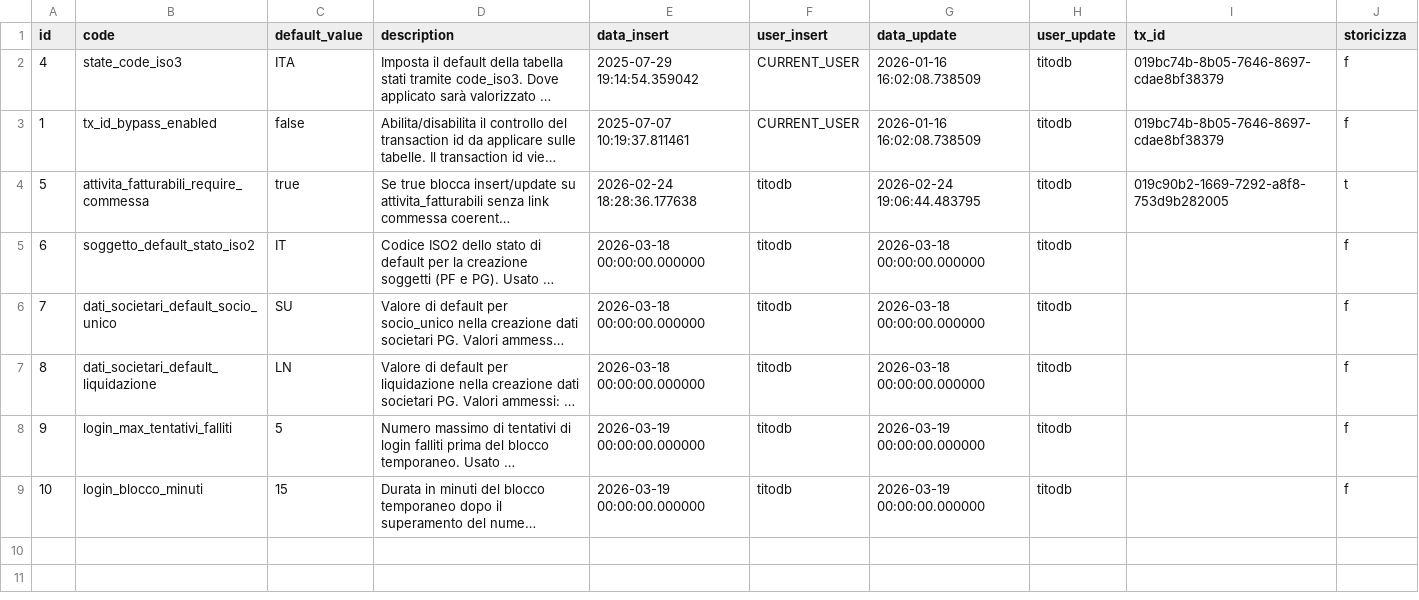
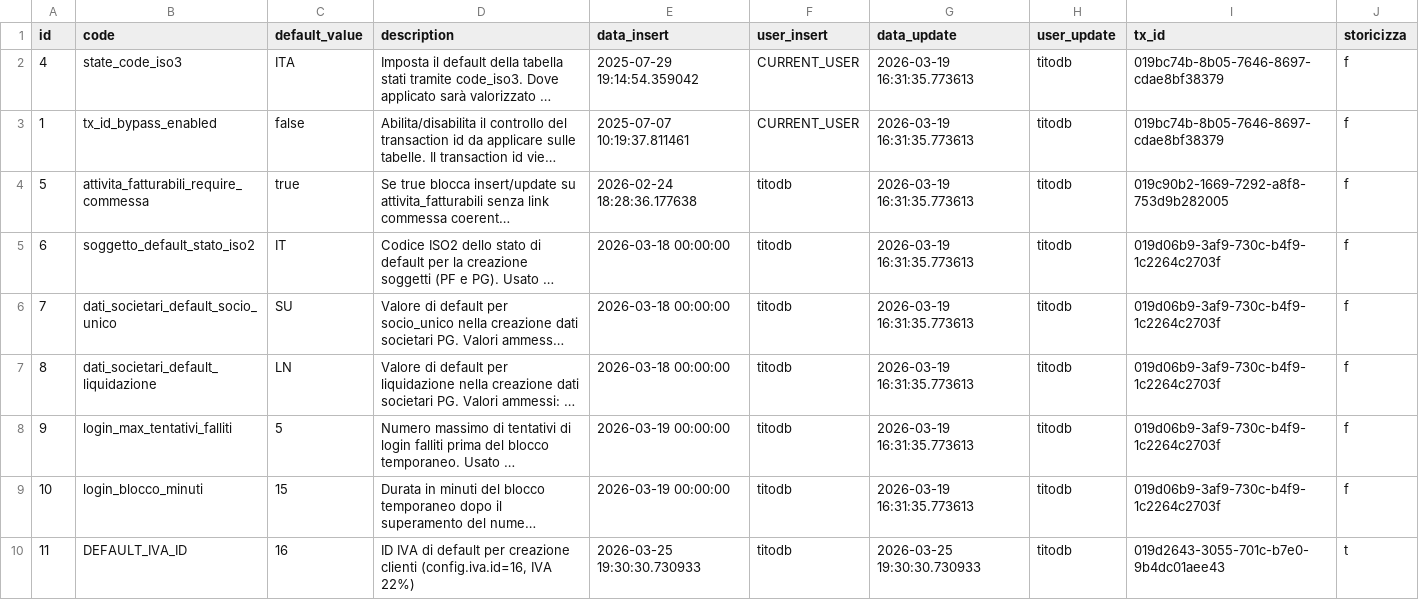
Before and after one commit to Tito-it/ZeroErp, a CSV file: db/changelog/migrations_v2/80_data/sql/config/parameters.csv, drawn as a sheet; long unchanged cells end in …; the diff names each change by its address in the sheet, - before the commit and + after, or states it on an @@ line.

Commit message:
Aggiunta riga configurazione in parameters

```diff
--- a/db/changelog/migrations_v2/80_data/sql/config/parameters.csv
+++ b/db/changelog/migrations_v2/80_data/sql/config/parameters.csv
-G2:G3 (data_update): 2026-01-16 16:02:08.738509
+G2:G3 (data_update): 2026-03-19 16:31:35.773613
-G4 (data_update): 2026-02-24 19:06:44.483795
+G4 (data_update): 2026-03-19 16:31:35.773613
-J4 (storicizza): t
+J4 (storicizza): f
-E5:E7 (data_insert): 2026-03-18 00:00:00.000000
+E5:E7 (data_insert): 2026-03-18 00:00:00
-G5:G7 (data_update): 2026-03-18 00:00:00.000000
+G5:G7 (data_update): 2026-03-19 16:31:35.773613
-I5:I9 (tx_id): (empty)
+I5:I9 (tx_id): 019d06b9-3af9-730c-b4f9-1c2264c2703f
-E8:E9 (data_insert): 2026-03-19 00:00:00.000000
+E8:E9 (data_insert): 2026-03-19 00:00:00
-G8:G9 (data_update): 2026-03-19 00:00:00.000000
+G8:G9 (data_update): 2026-03-19 16:31:35.773613
+row 10: 11 | DEFAULT_IVA_ID | 16 | ID IVA di default per creazione clienti (config.iva.id=16, IVA 22%) | 2026-03-25 19:30:30.730933 | titodb | 2026-03-25 19:30:30.730933 | titodb | 019d2643-3055-701c-b7e0-9b4dc01aee43 | t
```
